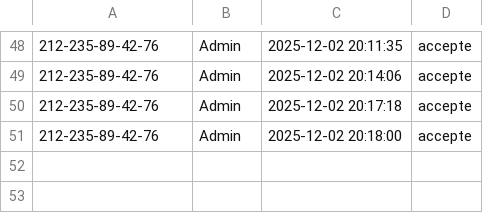
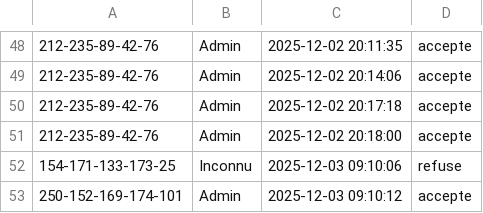
Before and after one commit to JeffloveJeanfrancois/Projet_Objet_Connecte_A25, a CSV file: historique_acces.csv, drawn as a sheet; only a part is shown, gaps mark what is left out.

```diff
--- a/historique_acces.csv
+++ b/historique_acces.csv
@@ -51 +51,3 @@
 212-235-89-42-76,Admin,2025-12-02 20:18:00,accepte
+154-171-133-173-25,Inconnu,2025-12-03 09:10:06,refuse
+250-152-169-174-101,Admin,2025-12-03 09:10:12,accepte
```
Also changed, not shown: 3 other files.
